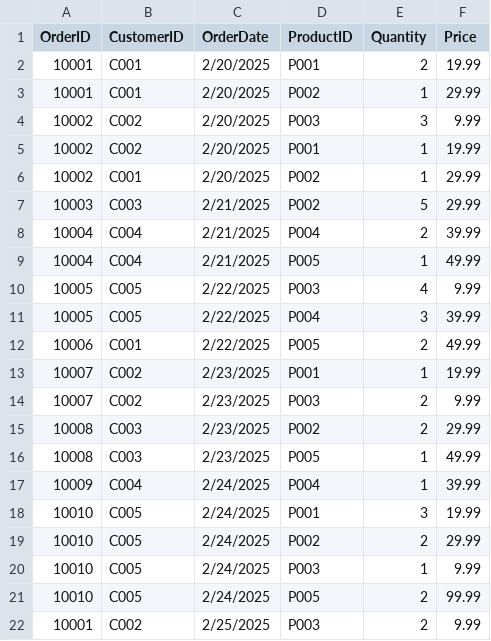
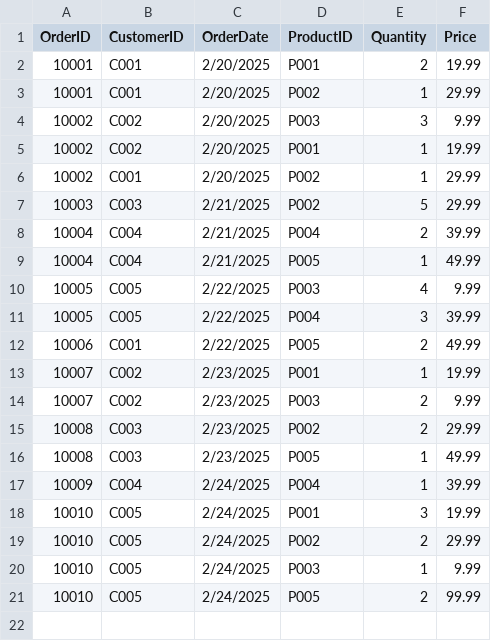
Before and after one commit to prashantwitty/poc, a CSV file: datasets/orders/orders.csv, drawn as a sheet.

Commit message:
add a new orders file

```diff
--- a/datasets/orders/orders.csv
+++ b/datasets/orders/orders.csv
@@ -21,2 +21 @@ OrderID,CustomerID,OrderDate,ProductID,Quantity,Price
 10010,C005,2/24/2025,P005,2,99.99
-10001,C002,2/25/2025,P003,2,9.99
```
Also changed, not shown: 1 other file.
